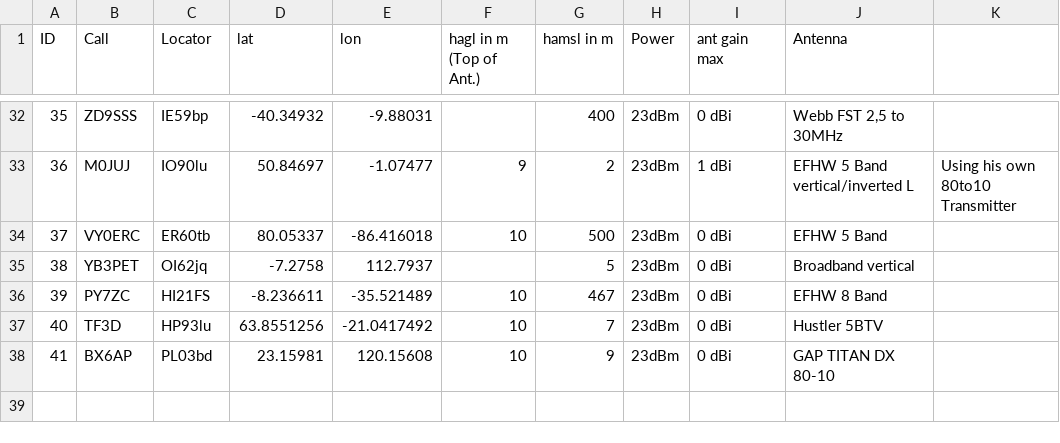
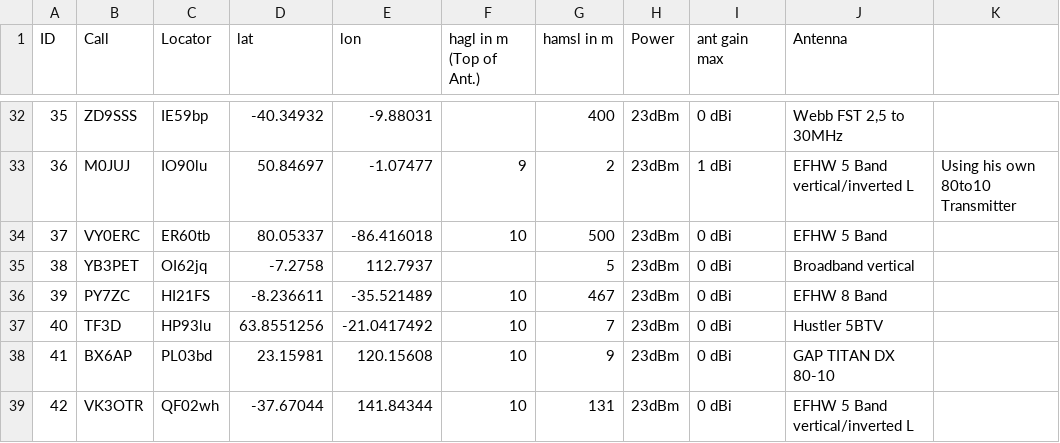
Before and after one commit to HB9VQQ/WSPRBeacon, a CSV file: Beacon List.csv, drawn as a sheet; only a part is shown, gaps mark what is left out.

Commit message:
Add files via upload

```diff
--- a/Beacon List.csv
+++ b/Beacon List.csv
@@ -38 +38,2 @@ ID,Call,Locator,lat,lon,hagl in m (Top of Ant.),hamsl in m,Power,ant gain max,An
 41,BX6AP,PL03bd,23.15981,120.15608,10,9,23dBm,0 dBi,GAP TITAN DX 80-10,
+42,VK3OTR,QF02wh,-37.67044,141.84344,10,131,23dBm,0 dBi,EFHW 5 Band vertical/inverted L,
```
